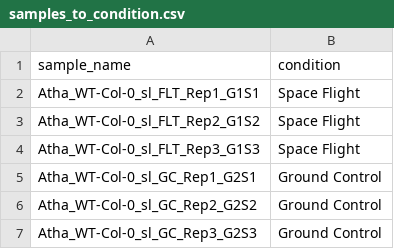
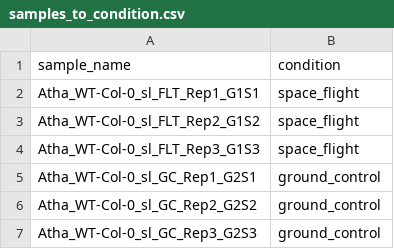
Before and after one commit to mgalland/docker-for-teaching, a CSV file: rnaseq/dataset1_spaceflight/samples_to_condition.csv, drawn as a sheet.

Commit message:
update RNA-seq datasets

```diff
--- a/rnaseq/dataset1_spaceflight/samples_to_condition.csv
+++ b/rnaseq/dataset1_spaceflight/samples_to_condition.csv
@@ -1,7 +1,7 @@
 sample_name,condition
-Atha_WT-Col-0_sl_FLT_Rep1_G1S1,Space Flight
-Atha_WT-Col-0_sl_FLT_Rep2_G1S2,Space Flight
-Atha_WT-Col-0_sl_FLT_Rep3_G1S3,Space Flight
-Atha_WT-Col-0_sl_GC_Rep1_G2S1,Ground Control
-Atha_WT-Col-0_sl_GC_Rep2_G2S2,Ground Control
-Atha_WT-Col-0_sl_GC_Rep3_G2S3,Ground Control
+Atha_WT-Col-0_sl_FLT_Rep1_G1S1,space_flight
+Atha_WT-Col-0_sl_FLT_Rep2_G1S2,space_flight
+Atha_WT-Col-0_sl_FLT_Rep3_G1S3,space_flight
+Atha_WT-Col-0_sl_GC_Rep1_G2S1,ground_control
+Atha_WT-Col-0_sl_GC_Rep2_G2S2,ground_control
+Atha_WT-Col-0_sl_GC_Rep3_G2S3,ground_control
```
Also changed, not shown: 3 other files.
